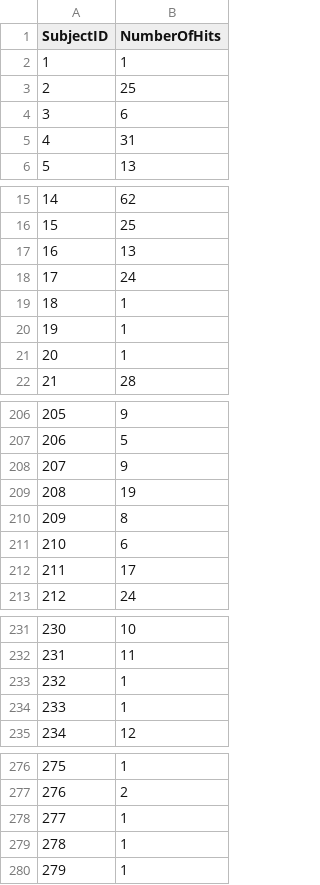
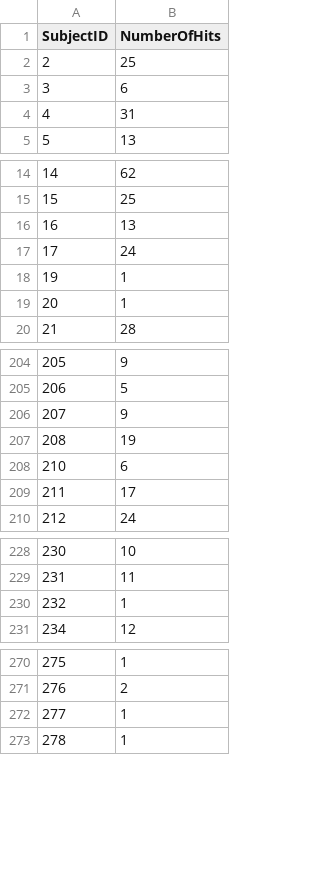
Before and after one commit to jpeelle/sentence-prediction, a CSV file: example/sub_id_hits.csv, drawn as a sheet; only a part is shown, gaps mark what is left out; removed rows and columns are numbered as before the commit, all else as after; the diff covers the shown part only; the diff names each change by its address in the sheet, - before the commit and + after, or states it on an @@ line.

Commit message:
Removes excluded participants from sub_id_hits.csv

```diff
--- a/example/sub_id_hits.csv
+++ b/example/sub_id_hits.csv
-row 2: 1 | 1
-row 19: 18 | 1
-row 210: 209 | 8
-row 234: 233 | 1
-row 278: 277 | 1
@@ column A (SubjectID) renumbered between rows 272 and 304 @@
```
Also changed, not shown: 3 removed rows elsewhere in this file.
